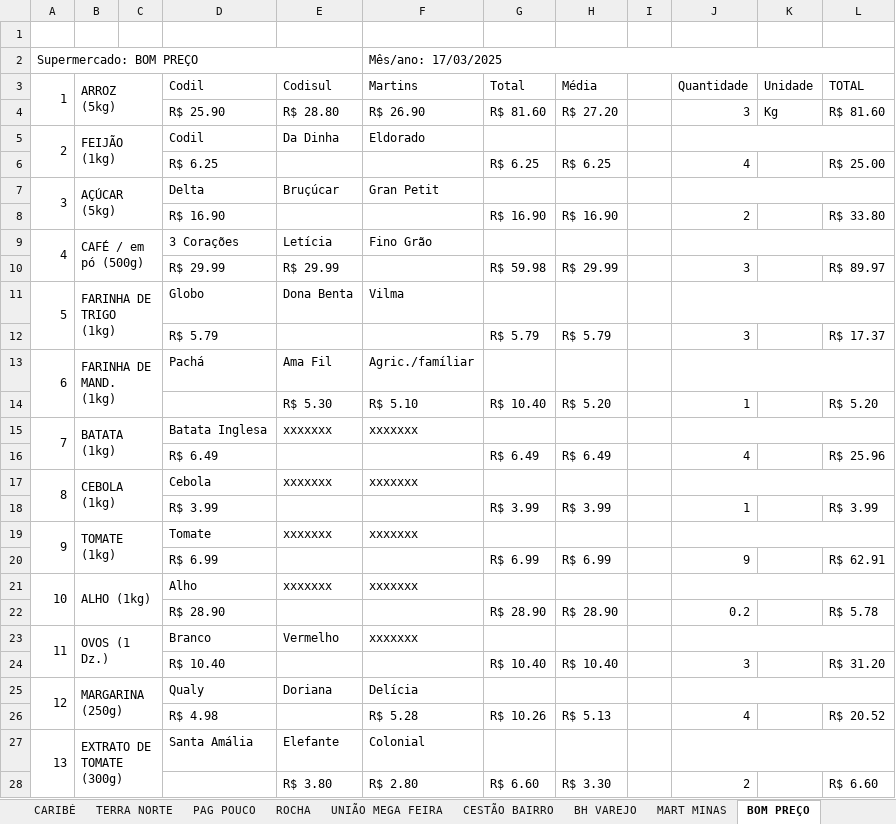
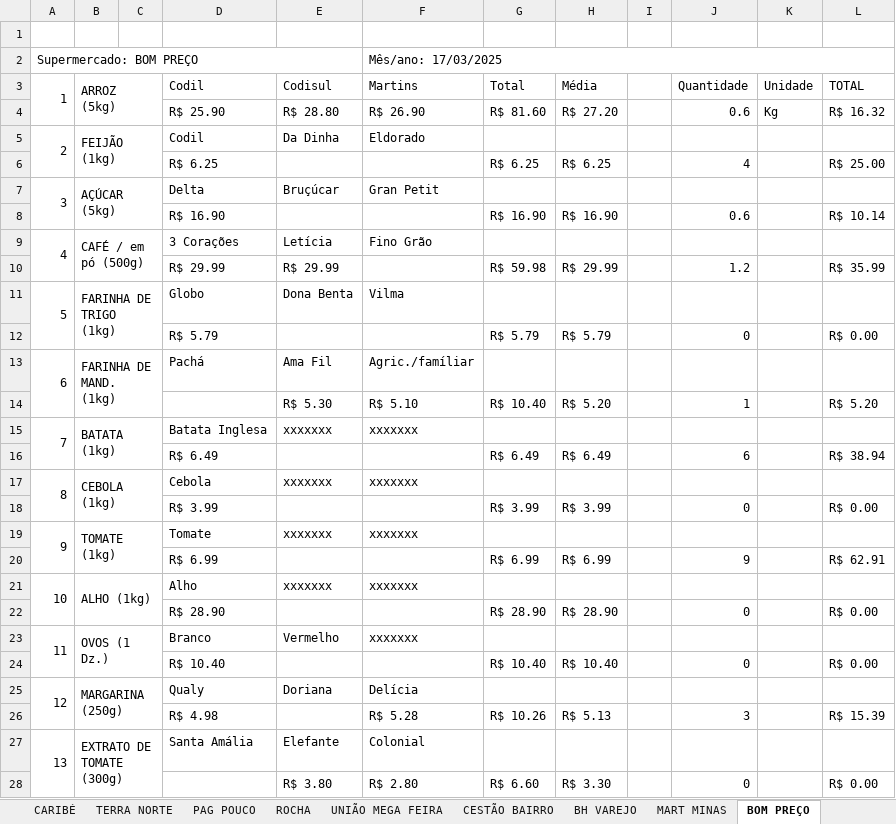
Before and after one commit to Natan-ls/Projeto-cesta-basica-, an Excel workbook: DADOS/PESQUISA 2025/3 PROJETO DE EXTENSÃO - MARÇO 2025.xlsx, sheet BOM PREÇO, drawn as a sheet; only a part is shown; values as stored, in another font and other column widths than the file's, no cell formats; charts and pictures not drawn; removed rows and columns are numbered as before the commit, all else as after; the diff covers the shown part only; the diff names each change by its address in the sheet, - before the commit and + after, or states it on an @@ line.

```diff
--- a/DADOS/PESQUISA 2025/3 PROJETO DE EXTENSÃO - MARÇO 2025.xlsx (sheet BOM PREÇO)
+++ b/DADOS/PESQUISA 2025/3 PROJETO DE EXTENSÃO - MARÇO 2025.xlsx (sheet BOM PREÇO)
-J4: 3
+J4: 0.6
-L4: R$ 81.60
+L4: R$ 16.32
-J5:L5 merged
-J7:L7 merged
-J8: 2
+J8: 0.6
-L8: R$ 33.80
+L8: R$ 10.14
-J9:L9 merged
-J10: 3
+J10: 1.2
-L10: R$ 89.97
+L10: R$ 35.99
-J11:L11 merged
-J12: 3
+J12: 0
-L12: R$ 17.37
+L12: R$ 0.00
-J13:L13 merged
-J15:L15 merged
-J16: 4
+J16: 6
-L16: R$ 25.96
+L16: R$ 38.94
-J17:L17 merged
-J18: 1
+J18: 0
-L18: R$ 3.99
+L18: R$ 0.00
-J19:L19 merged
-J21:L21 merged
-J22: 0.2
+J22: 0
-L22: R$ 5.78
+L22: R$ 0.00
-J23:L23 merged
-J24: 3
+J24: 0
-L24: R$ 31.20
+L24: R$ 0.00
-J25:L25 merged
-J26: 4
+J26: 3
-L26: R$ 20.52
+L26: R$ 15.39
-J27:L27 merged
-J28: 2
+J28: 0
-L28: R$ 6.60
+L28: R$ 0.00
```
Also changed, not shown: 13 added rows, 13 removed rows, 18 edited cells and merged cells elsewhere in this sheet, sheet NACIONAL, sheet PREÇO BAIXO, sheet SUPER MAAR, sheet COMBUSTÍVEL, sheet CESTÃO DA ECONOMIA, sheet CARIBÉ, 8 more sheets, cell formats, DADOS/PESQUISA 2025/1 - PROJETO DE EXTENSÃO - JANEIRO 2025.xlsx, DADOS/PESQUISA 2025/2 PROJETO DE EXTENSÃO - FEVEREIRO 2025.xlsx, 21 other files.
